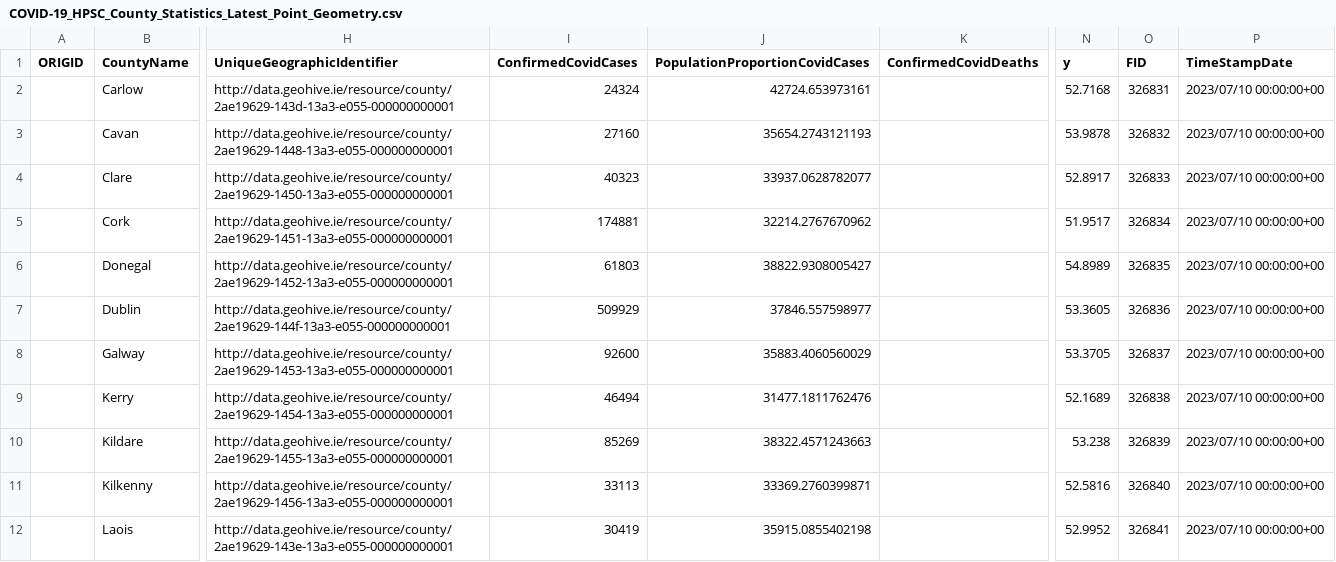
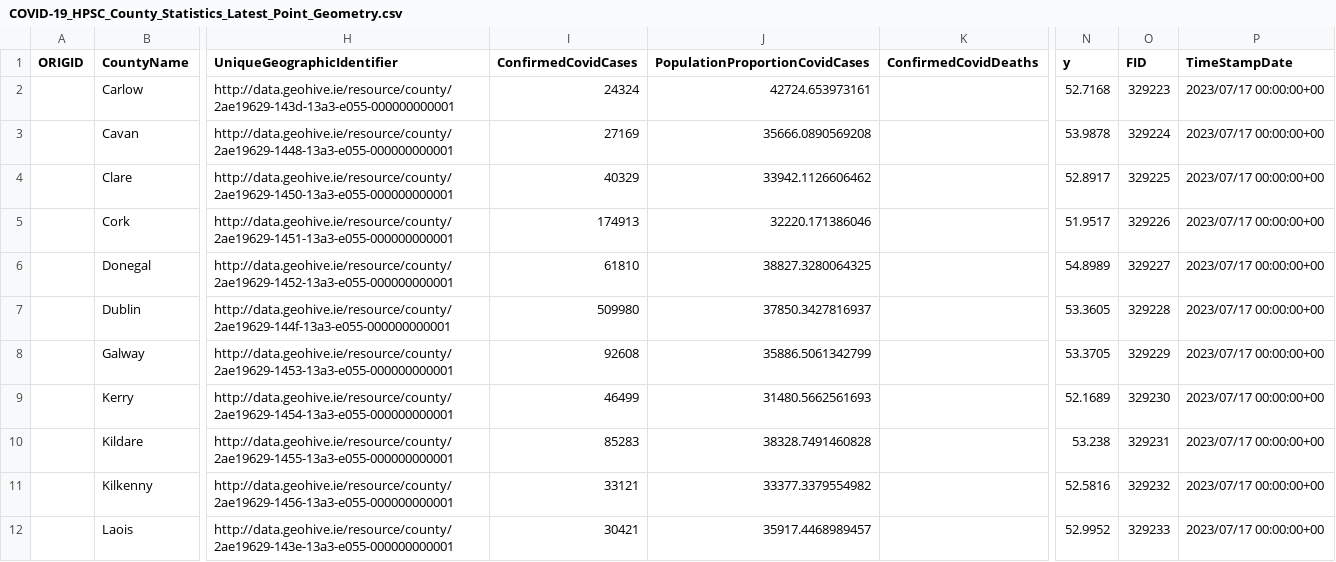
Before and after one commit to stephenc/2021-ireland-stats, a CSV file: data/COVID-19_HPSC_County_Statistics_Latest_Point_Geometry.csv, drawn as a sheet; only a part is shown, gaps mark what is left out; the diff covers the shown part only; the diff names each change by its address in the sheet, - before the commit and + after, or states it on an @@ line.

```diff
--- a/data/COVID-19_HPSC_County_Statistics_Latest_Point_Geometry.csv
+++ b/data/COVID-19_HPSC_County_Statistics_Latest_Point_Geometry.csv
-O2 (FID): 326831
+O2 (FID): 329223
-P2:P12 (TimeStampDate): 2023/07/10 00:00:00+00
+P2:P12 (TimeStampDate): 2023/07/17 00:00:00+00
-I3 (ConfirmedCovidCases): 27160
+I3 (ConfirmedCovidCases): 27169
-J3 (PopulationProportionCovidCases): 35654.2743121193
+J3 (PopulationProportionCovidCases): 35666.0890569208
-O3 (FID): 326832
+O3 (FID): 329224
-I4 (ConfirmedCovidCases): 40323
+I4 (ConfirmedCovidCases): 40329
-J4 (PopulationProportionCovidCases): 33937.0628782077
+J4 (PopulationProportionCovidCases): 33942.1126606462
-O4 (FID): 326833
+O4 (FID): 329225
-I5 (ConfirmedCovidCases): 174881
+I5 (ConfirmedCovidCases): 174913
-J5 (PopulationProportionCovidCases): 32214.2767670962
+J5 (PopulationProportionCovidCases): 32220.171386046
-O5 (FID): 326834
+O5 (FID): 329226
-I6 (ConfirmedCovidCases): 61803
+I6 (ConfirmedCovidCases): 61810
-J6 (PopulationProportionCovidCases): 38822.9308005427
+J6 (PopulationProportionCovidCases): 38827.3280064325
-O6 (FID): 326835
+O6 (FID): 329227
-I7 (ConfirmedCovidCases): 509929
+I7 (ConfirmedCovidCases): 509980
-J7 (PopulationProportionCovidCases): 37846.557598977
+J7 (PopulationProportionCovidCases): 37850.3427816937
-O7 (FID): 326836
+O7 (FID): 329228
-I8 (ConfirmedCovidCases): 92600
+I8 (ConfirmedCovidCases): 92608
-J8 (PopulationProportionCovidCases): 35883.4060560029
+J8 (PopulationProportionCovidCases): 35886.5061342799
-O8 (FID): 326837
+O8 (FID): 329229
-I9 (ConfirmedCovidCases): 46494
+I9 (ConfirmedCovidCases): 46499
-J9 (PopulationProportionCovidCases): 31477.1811762476
+J9 (PopulationProportionCovidCases): 31480.5662561693
-O9 (FID): 326838
+O9 (FID): 329230
-I10 (ConfirmedCovidCases): 85269
+I10 (ConfirmedCovidCases): 85283
-J10 (PopulationProportionCovidCases): 38322.4571243663
+J10 (PopulationProportionCovidCases): 38328.7491460828
-O10 (FID): 326839
+O10 (FID): 329231
-I11 (ConfirmedCovidCases): 33113
+I11 (ConfirmedCovidCases): 33121
-J11 (PopulationProportionCovidCases): 33369.2760399871
+J11 (PopulationProportionCovidCases): 33377.3379554982
-O11 (FID): 326840
+O11 (FID): 329232
-I12 (ConfirmedCovidCases): 30419
+I12 (ConfirmedCovidCases): 30421
-J12 (PopulationProportionCovidCases): 35915.0855402198
+J12 (PopulationProportionCovidCases): 35917.4468989457
-O12 (FID): 326841
+O12 (FID): 329233
```
Also changed, not shown: 58 edited cells elsewhere in this file, data/COVID-19_Antigen.csv, data/COVID-19_HPSC_Detailed_Statistics_Profile.csv, 4 other files.
